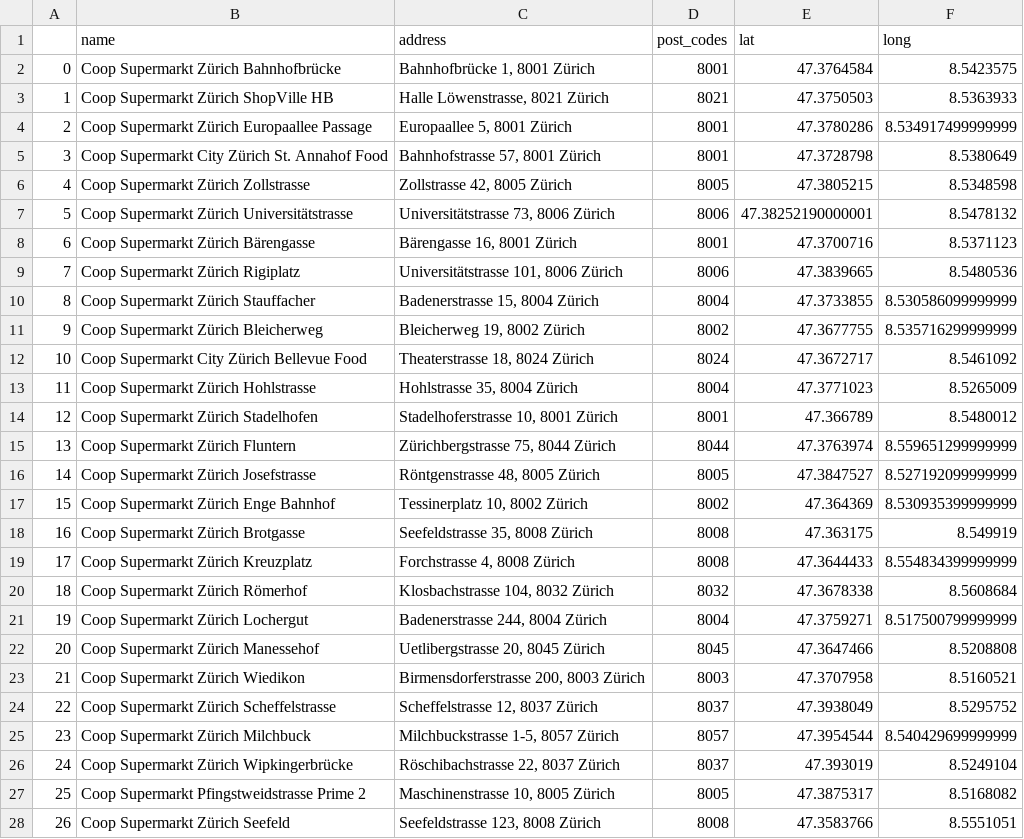
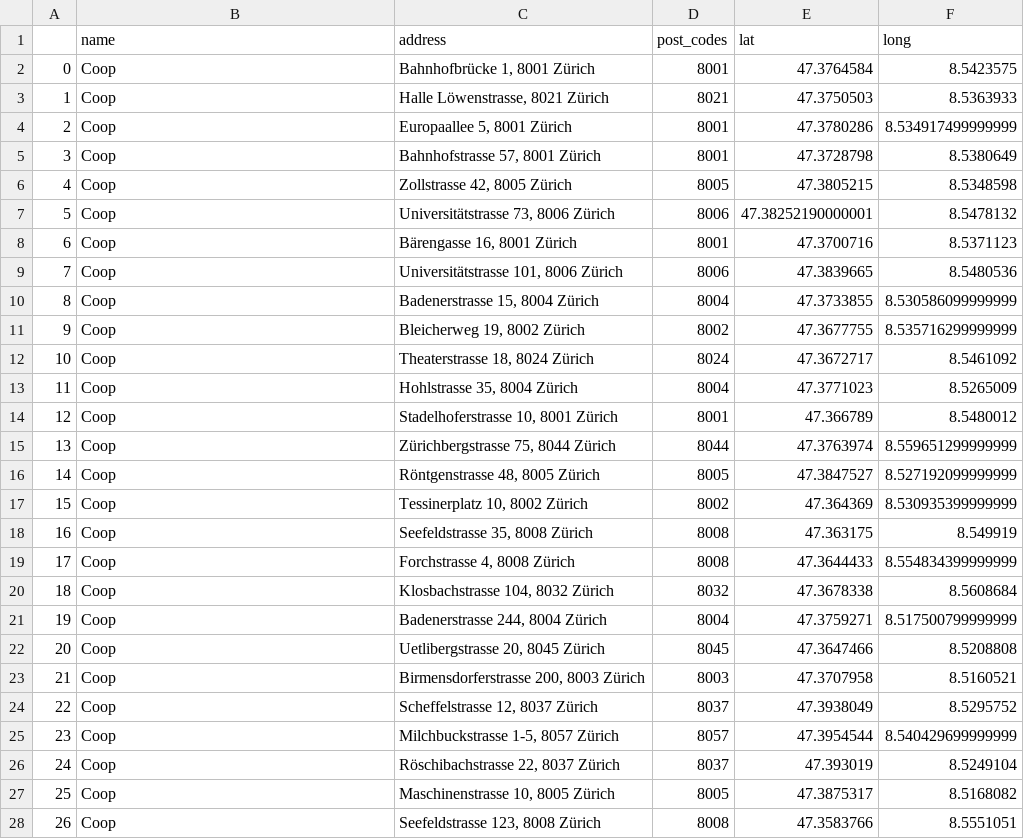
Before and after one commit to alexandraciobica/denner-challenge, a CSV file: data/coop_branches_with_coord.csv, drawn as a sheet; only a part is shown; the diff covers the shown part only.

```diff
--- a/data/coop_branches_with_coord.csv
+++ b/data/coop_branches_with_coord.csv
@@ -1,28 +1,28 @@
 ,name,address,post_codes,lat,long
-0,Coop Supermarkt Zürich Bahnhofbrücke,"Bahnhofbrücke 1, 8001 Zürich",8001,47.3764584,8.5423575
-1,Coop Supermarkt Zürich ShopVille HB,"Halle Löwenstrasse, 8021 Zürich",8021,47.3750503,8.5363933
-2,Coop Supermarkt Zürich Europaallee Passage,"Europaallee 5, 8001 Zürich",8001,47.3780286,8.534917499999999
-3,Coop Supermarkt City Zürich St. Annahof Food,"Bahnhofstrasse 57, 8001 Zürich",8001,47.3728798,8.5380649
-4,Coop Supermarkt Zürich Zollstrasse,"Zollstrasse 42, 8005 Zürich",8005,47.3805215,8.5348598
-5,Coop Supermarkt Zürich Universitätstrasse,"Universitätstrasse 73, 8006 Zürich",8006,47.38252190000001,8.5478132
-6,Coop Supermarkt Zürich Bärengasse,"Bärengasse 16, 8001 Zürich",8001,47.3700716,8.5371123
-7,Coop Supermarkt Zürich Rigiplatz,"Universitätstrasse 101, 8006 Zürich",8006,47.3839665,8.5480536
-8,Coop Supermarkt Zürich Stauffacher,"Badenerstrasse 15, 8004 Zürich",8004,47.3733855,8.530586099999999
-9,Coop Supermarkt Zürich Bleicherweg,"Bleicherweg 19, 8002 Zürich",8002,47.3677755,8.535716299999999
-10,Coop Supermarkt City Zürich Bellevue Food,"Theaterstrasse 18, 8024 Zürich",8024,47.3672717,8.5461092
-11,Coop Supermarkt Zürich Hohlstrasse,"Hohlstrasse 35, 8004 Zürich",8004,47.3771023,8.5265009
-12,Coop Supermarkt Zürich Stadelhofen,"Stadelhoferstrasse 10, 8001 Zürich",8001,47.366789,8.5480012
-13,Coop Supermarkt Zürich Fluntern,"Zürichbergstrasse 75, 8044 Zürich",8044,47.3763974,8.559651299999999
-14,Coop Supermarkt Zürich Josefstrasse,"Röntgenstrasse 48, 8005 Zürich",8005,47.3847527,8.527192099999999
-15,Coop Supermarkt Zürich Enge Bahnhof,"Tessinerplatz 10, 8002 Zürich",8002,47.364369,8.530935399999999
-16,Coop Supermarkt Zürich Brotgasse,"Seefeldstrasse 35, 8008 Zürich",8008,47.363175,8.549919
-17,Coop Supermarkt Zürich Kreuzplatz,"Forchstrasse 4, 8008 Zürich",8008,47.3644433,8.554834399999999
-18,Coop Supermarkt Zürich Römerhof,"Klosbachstrasse 104, 8032 Zürich",8032,47.3678338,8.5608684
-19,Coop Supermarkt Zürich Lochergut,"Badenerstrasse 244, 8004 Zürich",8004,47.3759271,8.517500799999999
-20,Coop Supermarkt Zürich Manessehof,"Uetlibergstrasse 20, 8045 Zürich",8045,47.3647466,8.5208808
-21,Coop Supermarkt Zürich Wiedikon,"Birmensdorferstrasse 200, 8003 Zürich",8003,47.3707958,8.5160521
-22,Coop Supermarkt Zürich Scheffelstrasse,"Scheffelstrasse 12, 8037 Zürich",8037,47.3938049,8.5295752
-23,Coop Supermarkt Zürich Milchbuck,"Milchbuckstrasse 1-5, 8057 Zürich",8057,47.3954544,8.540429699999999
-24,Coop Supermarkt Zürich Wipkingerbrücke,"Röschibachstrasse 22, 8037 Zürich",8037,47.393019,8.5249104
-25,Coop Supermarkt Pfingstweidstrasse Prime 2,"Maschinenstrasse 10, 8005 Zürich",8005,47.3875317,8.5168082
-26,Coop Supermarkt Zürich Seefeld,"Seefeldstrasse 123, 8008 Zürich",8008,47.3583766,8.5551051
+0,Coop,"Bahnhofbrücke 1, 8001 Zürich",8001,47.3764584,8.5423575
+1,Coop,"Halle Löwenstrasse, 8021 Zürich",8021,47.3750503,8.5363933
+2,Coop,"Europaallee 5, 8001 Zürich",8001,47.3780286,8.534917499999999
+3,Coop,"Bahnhofstrasse 57, 8001 Zürich",8001,47.3728798,8.5380649
+4,Coop,"Zollstrasse 42, 8005 Zürich",8005,47.3805215,8.5348598
+5,Coop,"Universitätstrasse 73, 8006 Zürich",8006,47.38252190000001,8.5478132
+6,Coop,"Bärengasse 16, 8001 Zürich",8001,47.3700716,8.5371123
+7,Coop,"Universitätstrasse 101, 8006 Zürich",8006,47.3839665,8.5480536
+8,Coop,"Badenerstrasse 15, 8004 Zürich",8004,47.3733855,8.530586099999999
+9,Coop,"Bleicherweg 19, 8002 Zürich",8002,47.3677755,8.535716299999999
+10,Coop,"Theaterstrasse 18, 8024 Zürich",8024,47.3672717,8.5461092
+11,Coop,"Hohlstrasse 35, 8004 Zürich",8004,47.3771023,8.5265009
+12,Coop,"Stadelhoferstrasse 10, 8001 Zürich",8001,47.366789,8.5480012
+13,Coop,"Zürichbergstrasse 75, 8044 Zürich",8044,47.3763974,8.559651299999999
+14,Coop,"Röntgenstrasse 48, 8005 Zürich",8005,47.3847527,8.527192099999999
+15,Coop,"Tessinerplatz 10, 8002 Zürich",8002,47.364369,8.530935399999999
+16,Coop,"Seefeldstrasse 35, 8008 Zürich",8008,47.363175,8.549919
+17,Coop,"Forchstrasse 4, 8008 Zürich",8008,47.3644433,8.554834399999999
+18,Coop,"Klosbachstrasse 104, 8032 Zürich",8032,47.3678338,8.5608684
+19,Coop,"Badenerstrasse 244, 8004 Zürich",8004,47.3759271,8.517500799999999
+20,Coop,"Uetlibergstrasse 20, 8045 Zürich",8045,47.3647466,8.5208808
+21,Coop,"Birmensdorferstrasse 200, 8003 Zürich",8003,47.3707958,8.5160521
+22,Coop,"Scheffelstrasse 12, 8037 Zürich",8037,47.3938049,8.5295752
+23,Coop,"Milchbuckstrasse 1-5, 8057 Zürich",8057,47.3954544,8.540429699999999
+24,Coop,"Röschibachstrasse 22, 8037 Zürich",8037,47.393019,8.5249104
+25,Coop,"Maschinenstrasse 10, 8005 Zürich",8005,47.3875317,8.5168082
+26,Coop,"Seefeldstrasse 123, 8008 Zürich",8008,47.3583766,8.5551051
```
Also changed, not shown: 133 edited cells elsewhere in this file, 2 other files.
